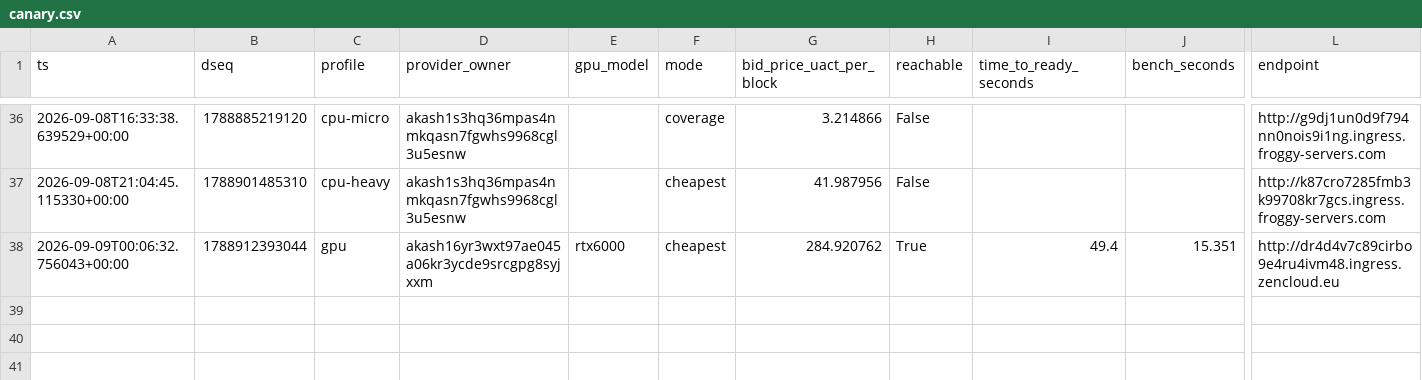
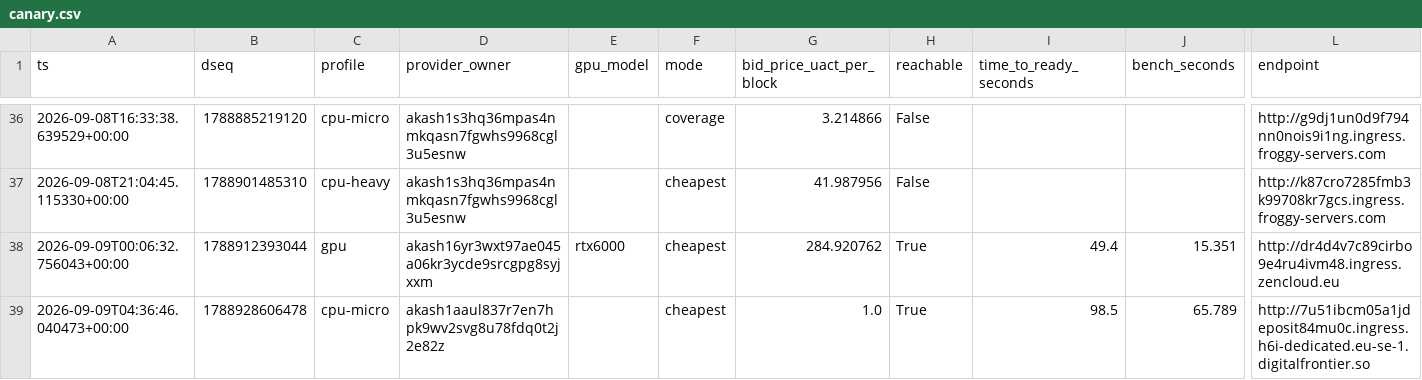
Before and after one commit to themailman05/shoestring, a CSV file: data/canary.csv, drawn as a sheet; only a part is shown, gaps mark what is left out; rows hold the shown columns only; the diff names each change by its address in the sheet, - before the commit and + after, or states it on an @@ line.

```diff
--- a/data/canary.csv
+++ b/data/canary.csv
+row 39: 2026-09-09T04:36:46.040473+00:00 | 1788928606478 | cpu-micro | akash1aaul837r7en7hpk9wv2svg8u78fdq0t2j2e82z |  | cheapest | 1.0 | True | 98.5 | 65.789 | http://7u51ibcm05a1jdeposit84mu0c.ingress.h6i-dedicated.eu-se-1.digitalfrontier.so
```
Also changed, not shown: data/bids.csv.
